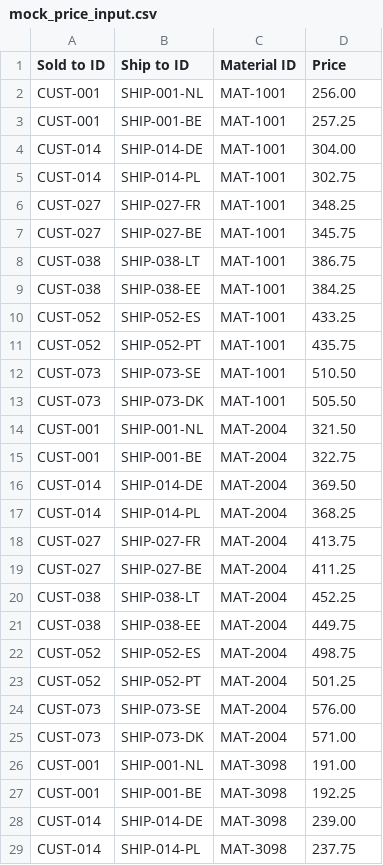
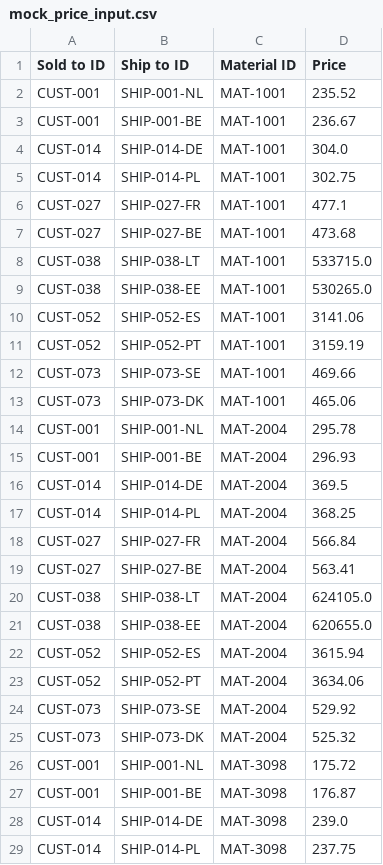
Before and after one commit to NeyRMMorais/Financial_planner, a CSV file: data/raw/mock_price_input.csv, drawn as a sheet; only a part is shown; the diff covers the shown part only.

```diff
--- a/data/raw/mock_price_input.csv
+++ b/data/raw/mock_price_input.csv
@@ -1,29 +1,29 @@
 Sold to ID,Ship to ID,Material ID,Price
-CUST-001,SHIP-001-NL,MAT-1001,256.00
-CUST-001,SHIP-001-BE,MAT-1001,257.25
-CUST-014,SHIP-014-DE,MAT-1001,304.00
+CUST-001,SHIP-001-NL,MAT-1001,235.52
+CUST-001,SHIP-001-BE,MAT-1001,236.67
+CUST-014,SHIP-014-DE,MAT-1001,304.0
 CUST-014,SHIP-014-PL,MAT-1001,302.75
-CUST-027,SHIP-027-FR,MAT-1001,348.25
-CUST-027,SHIP-027-BE,MAT-1001,345.75
-CUST-038,SHIP-038-LT,MAT-1001,386.75
-CUST-038,SHIP-038-EE,MAT-1001,384.25
-CUST-052,SHIP-052-ES,MAT-1001,433.25
-CUST-052,SHIP-052-PT,MAT-1001,435.75
-CUST-073,SHIP-073-SE,MAT-1001,510.50
-CUST-073,SHIP-073-DK,MAT-1001,505.50
-CUST-001,SHIP-001-NL,MAT-2004,321.50
-CUST-001,SHIP-001-BE,MAT-2004,322.75
-CUST-014,SHIP-014-DE,MAT-2004,369.50
+CUST-027,SHIP-027-FR,MAT-1001,477.1
+CUST-027,SHIP-027-BE,MAT-1001,473.68
+CUST-038,SHIP-038-LT,MAT-1001,533715.0
+CUST-038,SHIP-038-EE,MAT-1001,530265.0
+CUST-052,SHIP-052-ES,MAT-1001,3141.06
+CUST-052,SHIP-052-PT,MAT-1001,3159.19
+CUST-073,SHIP-073-SE,MAT-1001,469.66
+CUST-073,SHIP-073-DK,MAT-1001,465.06
+CUST-001,SHIP-001-NL,MAT-2004,295.78
+CUST-001,SHIP-001-BE,MAT-2004,296.93
+CUST-014,SHIP-014-DE,MAT-2004,369.5
 CUST-014,SHIP-014-PL,MAT-2004,368.25
-CUST-027,SHIP-027-FR,MAT-2004,413.75
-CUST-027,SHIP-027-BE,MAT-2004,411.25
-CUST-038,SHIP-038-LT,MAT-2004,452.25
-CUST-038,SHIP-038-EE,MAT-2004,449.75
-CUST-052,SHIP-052-ES,MAT-2004,498.75
-CUST-052,SHIP-052-PT,MAT-2004,501.25
-CUST-073,SHIP-073-SE,MAT-2004,576.00
-CUST-073,SHIP-073-DK,MAT-2004,571.00
-CUST-001,SHIP-001-NL,MAT-3098,191.00
-CUST-001,SHIP-001-BE,MAT-3098,192.25
-CUST-014,SHIP-014-DE,MAT-3098,239.00
+CUST-027,SHIP-027-FR,MAT-2004,566.84
+CUST-027,SHIP-027-BE,MAT-2004,563.41
+CUST-038,SHIP-038-LT,MAT-2004,624105.0
+CUST-038,SHIP-038-EE,MAT-2004,620655.0
+CUST-052,SHIP-052-ES,MAT-2004,3615.94
+CUST-052,SHIP-052-PT,MAT-2004,3634.06
+CUST-073,SHIP-073-SE,MAT-2004,529.92
+CUST-073,SHIP-073-DK,MAT-2004,525.32
+CUST-001,SHIP-001-NL,MAT-3098,175.72
+CUST-001,SHIP-001-BE,MAT-3098,176.87
+CUST-014,SHIP-014-DE,MAT-3098,239.0
 CUST-014,SHIP-014-PL,MAT-3098,237.75
```
Also changed, not shown: 30 edited cells elsewhere in this file, data/raw/mock_distribution_cost_input.csv, 13 other files.
